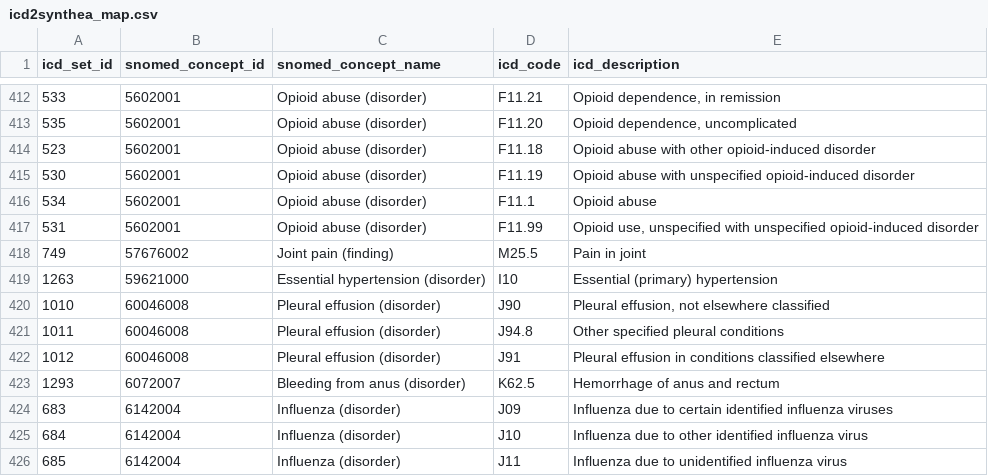
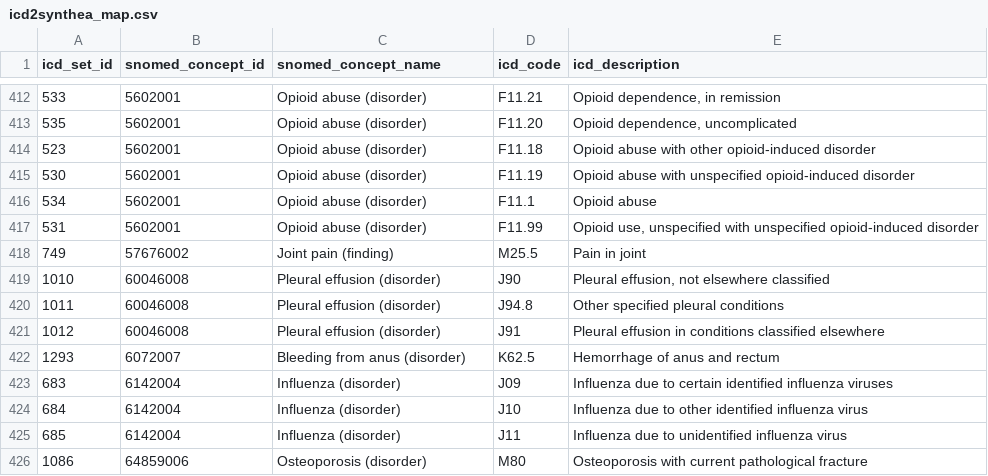
Before and after one commit to rmhorton/virtual-generalist, a CSV file: doc/icd2synthea_map.csv, drawn as a sheet; only a part is shown, gaps mark what is left out; the shorter side is filled out with more unchanged rows.

Commit message:
removed 'Essential' hypertension

```diff
--- a/doc/icd2synthea_map.csv
+++ b/doc/icd2synthea_map.csv
@@ -418,3 +418,2 @@ icd_set_id,snomed_concept_id,snomed_concept_name,icd_code,icd_description
 749,57676002,Joint pain (finding),M25.5,Pain in joint
-1263,59621000,Essential hypertension (disorder),I10,Essential (primary) hypertension
 1010,60046008,Pleural effusion (disorder),J90,"Pleural effusion, not elsewhere classified"
```
